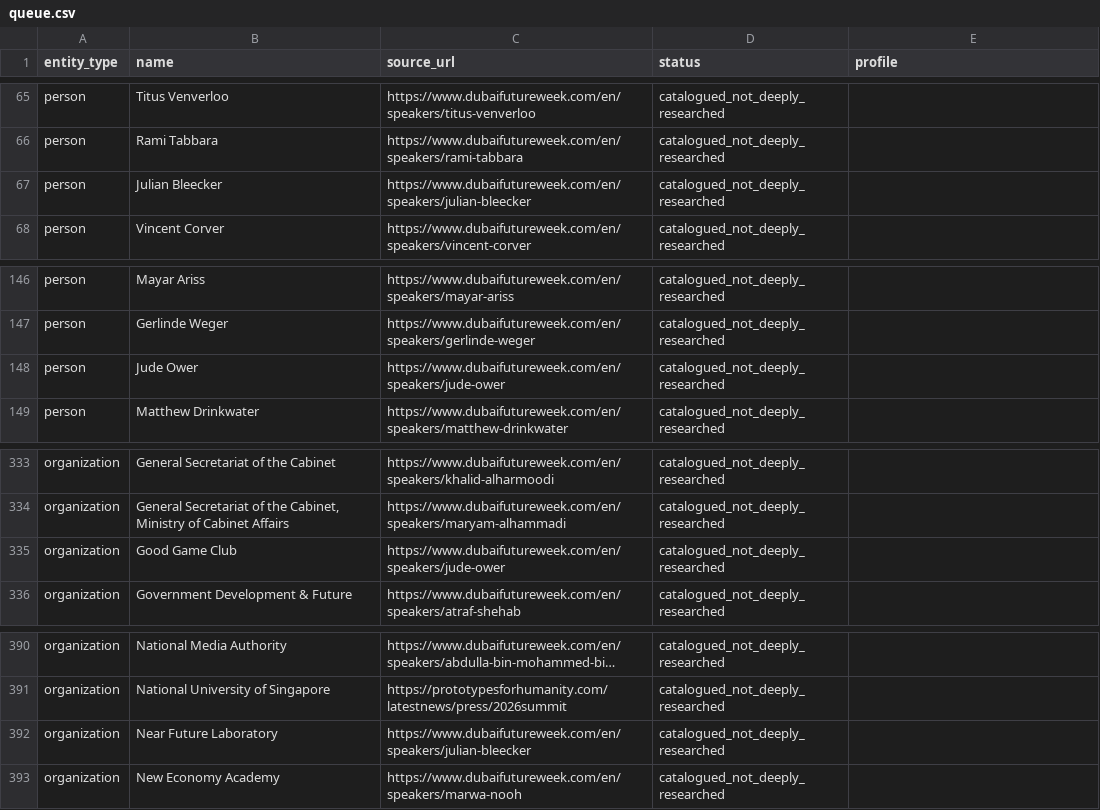
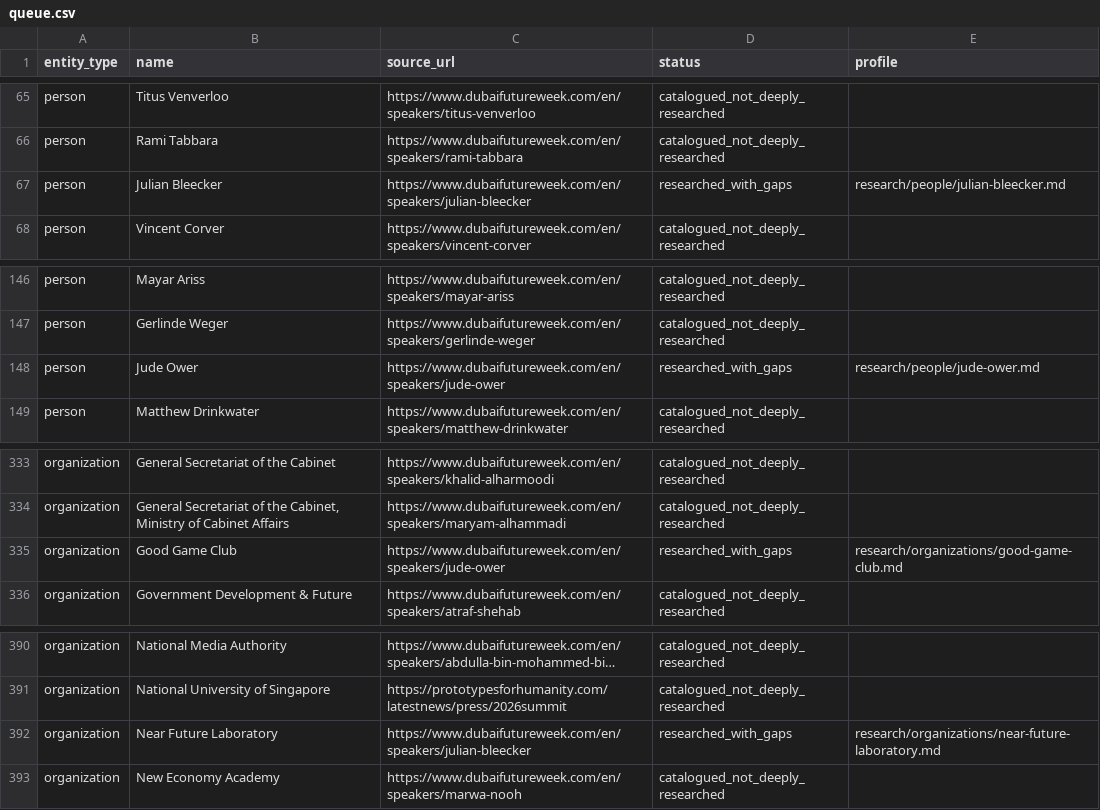
Before and after one commit to loaderxxx/dubai-future-week-atlas-2026, a CSV file: research/queue.csv, drawn as a sheet; only a part is shown, gaps mark what is left out; long unchanged cells end in …; the diff names each change by its address in the sheet, - before the commit and + after, or states it on an @@ line.

Commit message:
Research Good Game Club and Near Future Laboratory with verified agenda

```diff
--- a/research/queue.csv
+++ b/research/queue.csv
-D67 (status): catalogued_not_deeply_researched
+D67 (status): researched_with_gaps
-E67 (profile): (empty)
+E67 (profile): research/people/julian-bleecker.md
-D148 (status): catalogued_not_deeply_researched
+D148 (status): researched_with_gaps
-E148 (profile): (empty)
+E148 (profile): research/people/jude-ower.md
-D335 (status): catalogued_not_deeply_researched
+D335 (status): researched_with_gaps
-E335 (profile): (empty)
+E335 (profile): research/organizations/good-game-club.md
-D392 (status): catalogued_not_deeply_researched
+D392 (status): researched_with_gaps
-E392 (profile): (empty)
+E392 (profile): research/organizations/near-future-laboratory.md
```
Also changed, not shown: 7 other files.
